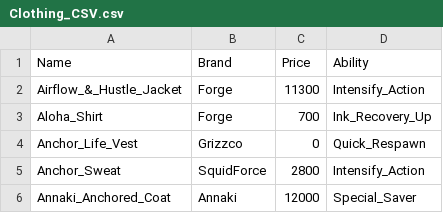
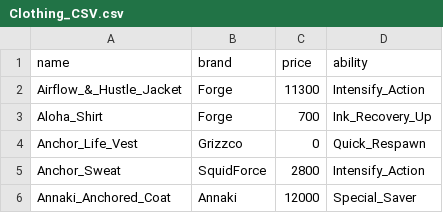
Before and after one commit to lavithian/Shopfront-React, a CSV file: src/data/csv/Clothing_CSV.csv, drawn as a sheet; only a part is shown.

```diff
--- a/src/data/csv/Clothing_CSV.csv
+++ b/src/data/csv/Clothing_CSV.csv
@@ -1,2 +1,2 @@
-Name,Brand,Price,Ability
+name,brand,price,ability
 Airflow_&_Hustle_Jacket,Forge,11300,Intensify_Action
```
Also changed, not shown: src/data/csv/Headgear_CSV.csv, src/data/csv/Shoes_CSV.csv, 34 other files.
